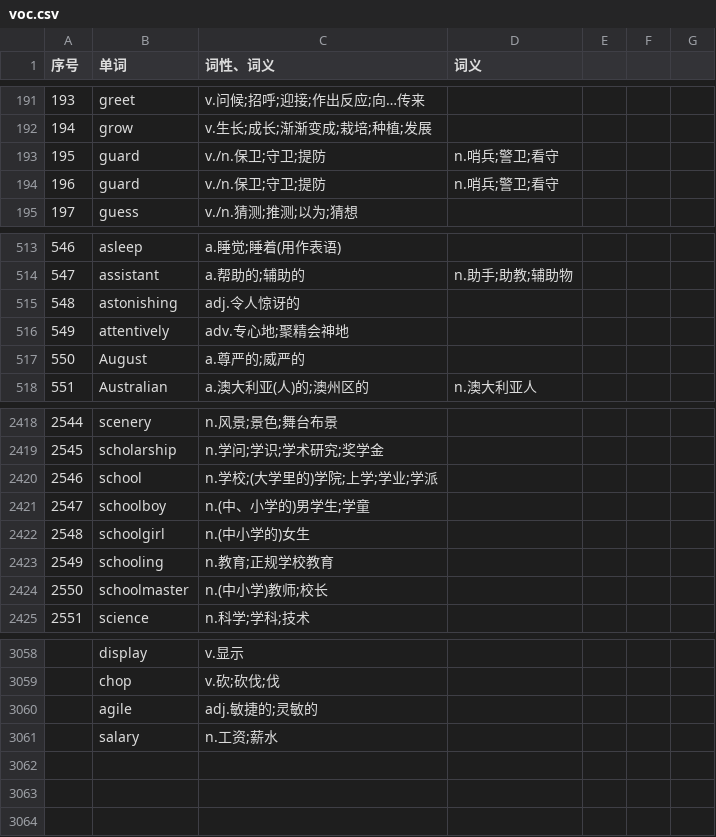
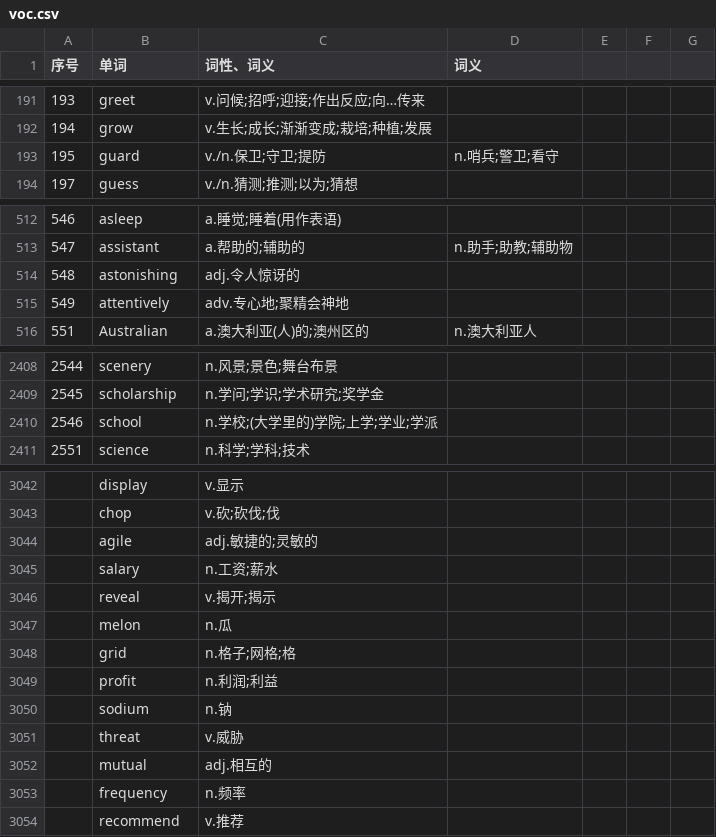
Before and after one commit to ZhangBohan233/DuckSonTranslator, a CSV file: src/main/resources/trashsoftware/duckSonTranslator/dict/voc.csv, drawn as a sheet; only a part is shown, gaps mark what is left out; the diff covers the shown part only.

```diff
--- a/src/main/resources/trashsoftware/duckSonTranslator/dict/voc.csv
+++ b/src/main/resources/trashsoftware/duckSonTranslator/dict/voc.csv
@@ -193,3 +193,2 @@
 195,guard,v./n.保卫;守卫;提防,n.哨兵;警卫;看守,,,
-196,guard,v./n.保卫;守卫;提防,n.哨兵;警卫;看守,,,
 197,guess,v./n.猜测;推测;以为;猜想,,,,
@@ -516,3 +515,2 @@
 549,attentively,adv.专心地;聚精会神地,,,,
-550,August,a.尊严的;威严的,,,,
 551,Australian,a.澳大利亚(人)的;澳州区的,n.澳大利亚人,,,
@@ -2420,6 +2410,2 @@
 2546,school,n.学校;(大学里的)学院;上学;学业;学派,,,,
-2547,schoolboy,n.(中、小学的)男学生;学童,,,,
-2548,schoolgirl,n.(中小学的)女生,,,,
-2549,schooling,n.教育;正规学校教育,,,,
-2550,schoolmaster,n.(中小学)教师;校长,,,,
 2551,science,n.科学;学科;技术,,,,
@@ -3061 +3045,10 @@
 ,salary,n.工资;薪水,,,,
+,reveal,v.揭开;揭示,,,,
+,melon,n.瓜,,,,
+,grid,n.格子;网格;格,,,,
+,profit,n.利润;利益,,,,
+,sodium,n.钠,,,,
+,threat,v.威胁,,,,
+,mutual,adj.相互的,,,,
+,frequency,n.频率,,,,
+,recommend,v.推荐,,,,
```
Also changed, not shown: 10 removed rows and 30 edited cells elsewhere in this file, src/main/resources/trashsoftware/duckSonTranslator/dict/base.csv, src/main/resources/trashsoftware/duckSonTranslator/dict/cq_pin.csv, 55 other files.
